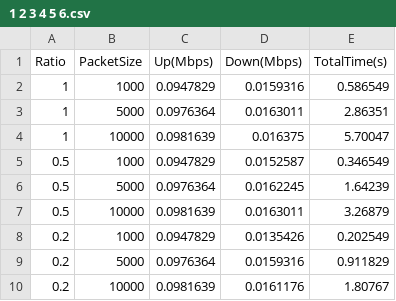
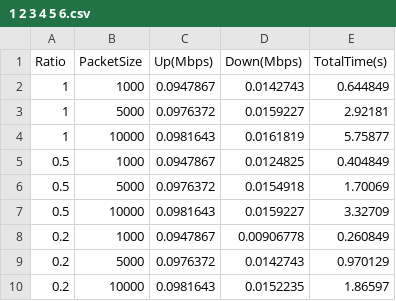
Before and after one commit to Li-yichang/leo-project, a CSV file: 1 2 3 4 5 6.csv, drawn as a sheet.

```diff
--- a/1 2 3 4 5 6.csv
+++ b/1 2 3 4 5 6.csv
@@ -1,10 +1,10 @@
 Ratio,PacketSize,Up(Mbps),Down(Mbps),TotalTime(s)
-1,1000,0.0947829,0.0159316,0.586549
-1,5000,0.0976364,0.0163011,2.86351
-1,10000,0.0981639,0.016375,5.70047
-0.5,1000,0.0947829,0.0152587,0.346549
-0.5,5000,0.0976364,0.0162245,1.64239
-0.5,10000,0.0981639,0.0163011,3.26879
-0.2,1000,0.0947829,0.0135426,0.202549
-0.2,5000,0.0976364,0.0159316,0.911829
-0.2,10000,0.0981639,0.0161176,1.80767
+1,1000,0.0947867,0.0142743,0.644849
+1,5000,0.0976372,0.0159227,2.92181
+1,10000,0.0981643,0.0161819,5.75877
+0.5,1000,0.0947867,0.0124825,0.404849
+0.5,5000,0.0976372,0.0154918,1.70069
+0.5,10000,0.0981643,0.0159227,3.32709
+0.2,1000,0.0947867,0.00906778,0.260849
+0.2,5000,0.0976372,0.0142743,0.970129
+0.2,10000,0.0981643,0.0152235,1.86597
```
Also changed, not shown: 1 2 3 4 5 7.csv, 1 2 3 4 6 7.csv, 9 other files.
